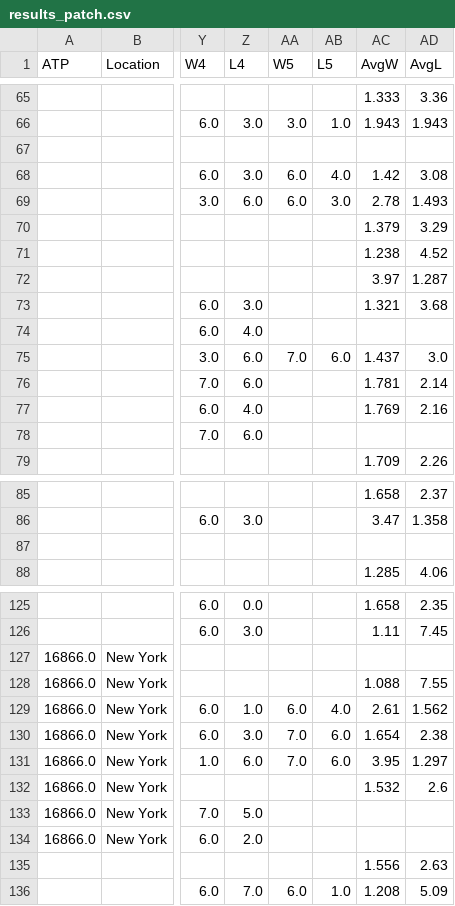
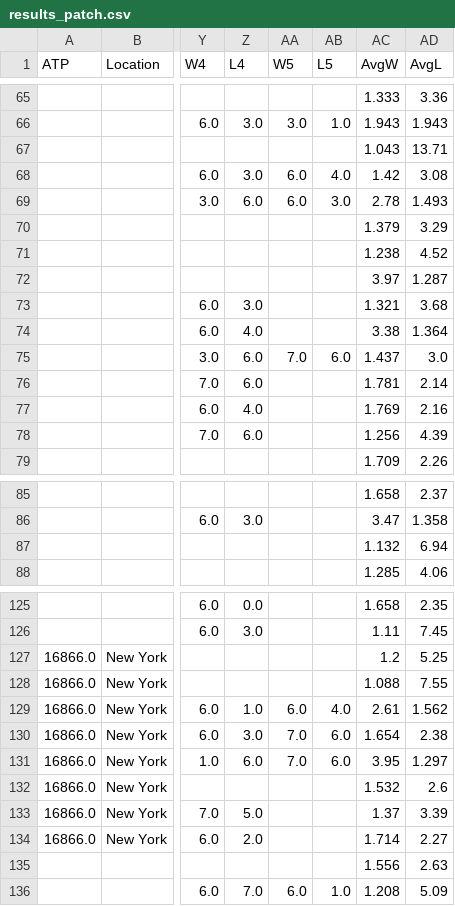
Before and after one commit to ValentinMartine/tennis_predictions, a CSV file: data/results_patch.csv, drawn as a sheet; only a part is shown, gaps mark what is left out; the diff covers the shown part only; the diff names each change by its address in the sheet, - before the commit and + after, or states it on an @@ line.

```diff
--- a/data/results_patch.csv
+++ b/data/results_patch.csv
-AC67 (AvgW): (empty)
+AC67 (AvgW): 1.043
-AD67 (AvgL): (empty)
+AD67 (AvgL): 13.71
-AC74 (AvgW): (empty)
+AC74 (AvgW): 3.38
-AD74 (AvgL): (empty)
+AD74 (AvgL): 1.364
-AC78 (AvgW): (empty)
+AC78 (AvgW): 1.256
-AD78 (AvgL): (empty)
+AD78 (AvgL): 4.39
-AC87 (AvgW): (empty)
+AC87 (AvgW): 1.132
-AD87 (AvgL): (empty)
+AD87 (AvgL): 6.94
-AC127 (AvgW): (empty)
+AC127 (AvgW): 1.2
-AD127 (AvgL): (empty)
+AD127 (AvgL): 5.25
-AC133 (AvgW): (empty)
+AC133 (AvgW): 1.37
-AD133 (AvgL): (empty)
+AD133 (AvgL): 3.39
-AC134 (AvgW): (empty)
+AC134 (AvgW): 1.714
-AD134 (AvgL): (empty)
+AD134 (AvgL): 2.27
```
Also changed, not shown: 30 edited cells elsewhere in this file, 2 other files.
